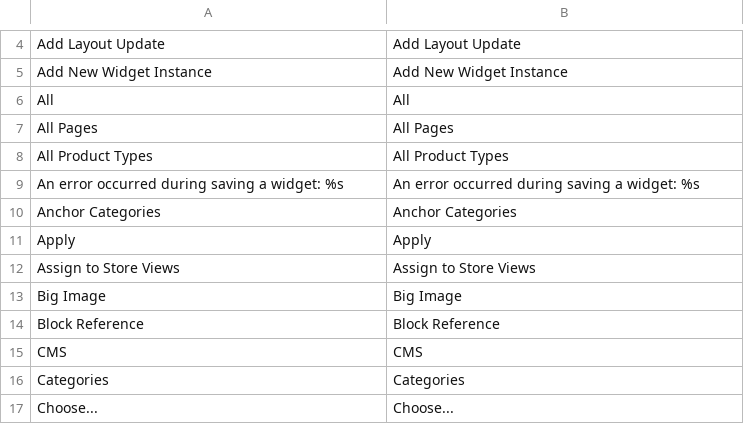
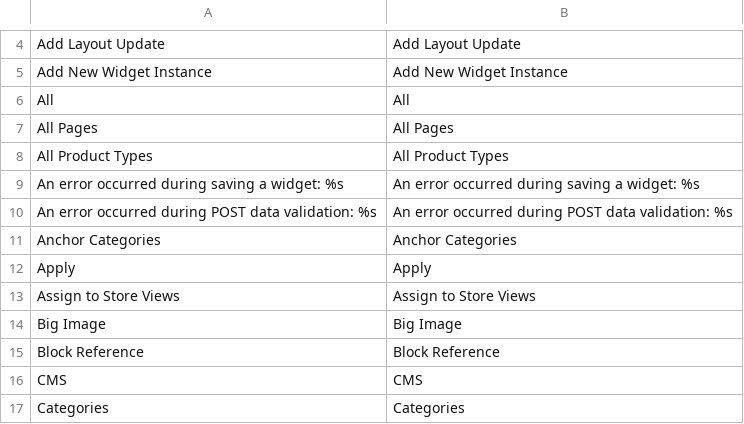
Before and after one commit to mauricioprado00/magento-1.9.2.1-updated, a CSV file: app/locale/en_US/Mage_Widget.csv, drawn as a sheet; only a part is shown, gaps mark what is left out; the shorter side is filled out with more unchanged rows; the diff names each change by its address in the sheet, - before the commit and + after, or states it on an @@ line.

```diff
--- a/app/locale/en_US/Mage_Widget.csv
+++ b/app/locale/en_US/Mage_Widget.csv
+row 10: An error occurred during POST data validation: %s | An error occurred during POST data validation: %s
```
Also changed, not shown: app/locale/en_US/Mage_Adminhtml.csv, app/locale/en_US/Mage_Core.csv, 53 other files.
